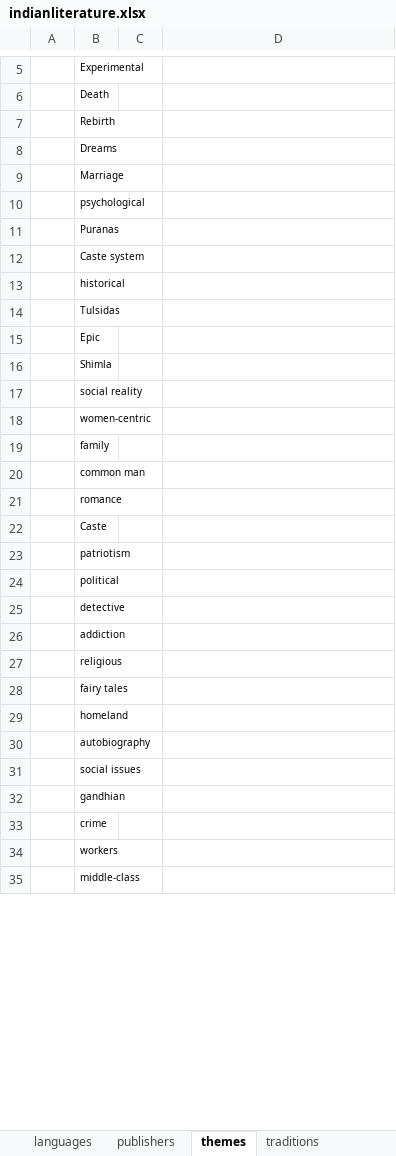
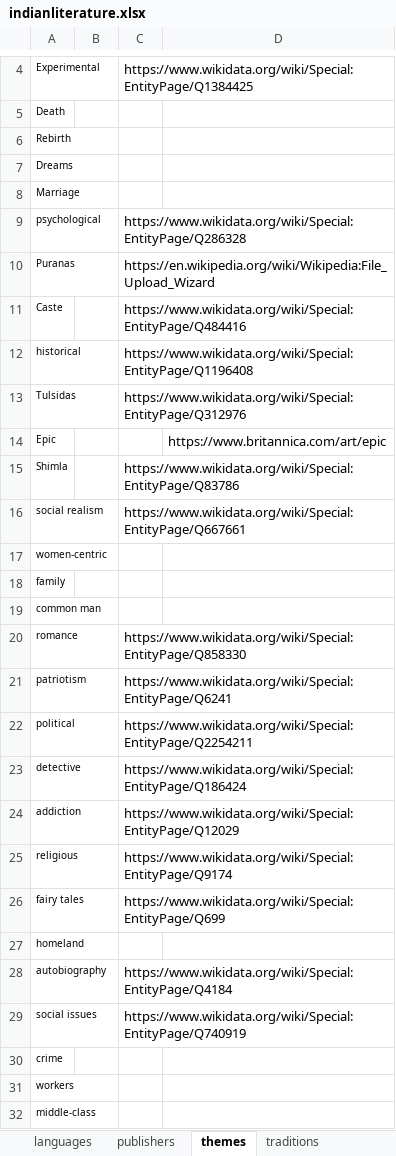
Before and after one commit to PrakrutiM/indian-literature-database, an Excel workbook: indianliterature.xlsx, sheet themes, drawn as a sheet; only a part is shown, gaps mark what is left out; values as stored, in another font and other column widths than the file's, no borders; removed rows and columns are numbered as before the commit, all else as after; the diff covers the shown part only; the diff names each change by its address in the sheet, - before the commit and + after, or states it on an @@ line.

Commit message:
Update indianliterature.xlsx

```diff
--- a/indianliterature.xlsx (sheet themes)
+++ b/indianliterature.xlsx (sheet themes)
-column A, empty
+column B, empty
-C4: (empty)
+C4: https://www.wikidata.org/wiki/Special:EntityPage/Q1384425
-C9: (empty)
+C9: https://www.wikidata.org/wiki/Special:EntityPage/Q286328
-C10: (empty)
+C10: https://en.wikipedia.org/wiki/Wikipedia:File_Upload_Wizard
-row 12:  | Caste system
+row 11: Caste |  | https://www.wikidata.org/wiki/Special:EntityPage/Q484416
-C12: (empty)
+C12: https://www.wikidata.org/wiki/Special:EntityPage/Q1196408
-C13: (empty)
+C13: https://www.wikidata.org/wiki/Special:EntityPage/Q312976
-D14: (empty)
+D14: https://www.britannica.com/art/epic
-C15: (empty)
+C15: https://www.wikidata.org/wiki/Special:EntityPage/Q83786
-row 17:  | social reality
+row 16: social realism |  | https://www.wikidata.org/wiki/Special:EntityPage/Q667661
-C20: (empty)
+C20: https://www.wikidata.org/wiki/Special:EntityPage/Q858330
-row 22:  | Caste
-C21: (empty)
+C21: https://www.wikidata.org/wiki/Special:EntityPage/Q6241
-C22: (empty)
+C22: https://www.wikidata.org/wiki/Special:EntityPage/Q2254211
-C23: (empty)
+C23: https://www.wikidata.org/wiki/Special:EntityPage/Q186424
-C24: (empty)
+C24: https://www.wikidata.org/wiki/Special:EntityPage/Q12029
-C25: (empty)
+C25: https://www.wikidata.org/wiki/Special:EntityPage/Q9174
-C26: (empty)
+C26: https://www.wikidata.org/wiki/Special:EntityPage/Q699
-C28: (empty)
+C28: https://www.wikidata.org/wiki/Special:EntityPage/Q4184
-C29: (empty)
+C29: https://www.wikidata.org/wiki/Special:EntityPage/Q740919
-row 32:  | gandhian
```
Also changed, not shown: 2 added rows, 3 removed rows and 1 edited cell elsewhere in this sheet, sheet traditions.
